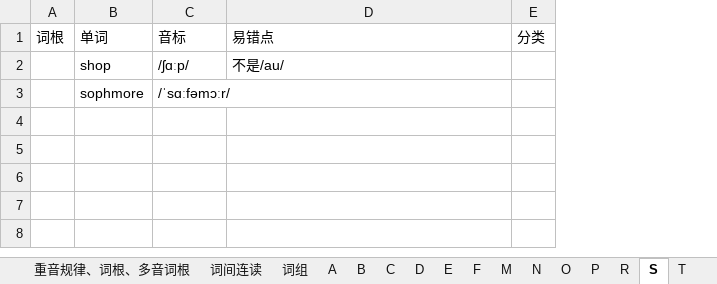
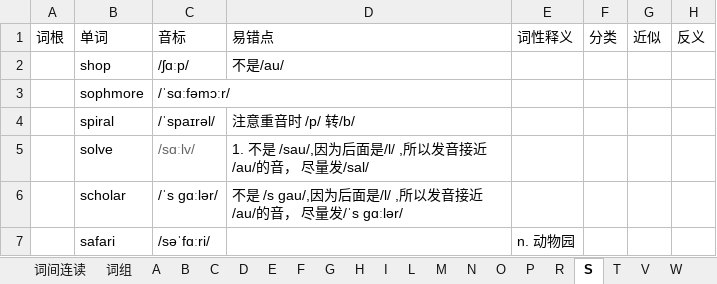
Before and after one commit to RichieRuanGH/EnglishSummary, an Excel workbook: 单词纠正.xlsx, sheet S, drawn as a sheet; values as stored, in another font and other column widths than the file's, no borders; the diff names each change by its address in the sheet, - before the commit and + after, or states it on an @@ line.

```diff
--- a/单词纠正.xlsx (sheet S)
+++ b/单词纠正.xlsx (sheet S)
+sheet tab: G
+sheet tab: H
+sheet tab: I
+sheet tab: L
+sheet tab: W
+column E, row 1: 词性释义
+column G, row 1: 近似
+column H, row 1: 反义
+row 4:  | spiral | /ˈspaɪrəl/ | 注意重音时 /p/ 转/b/
+row 5:  | solve | /sɑːlv/ | 1. 不是 /sau/,因为后面是/l/ ,所以发音接近/au/的音， 尽量发/sal/
+row 6:  | scholar | /ˈs ɡɑːlər/ | 不是 /s ɡau/,因为后面是/l/ ,所以发音接近/au/的音， 尽量发/ˈs ɡɑːlər/
+row 7:  | safari | /səˈfɑːri/ |  | n. 动物园
```
Also changed, not shown: sheet 重音规律、词根、多音词根, sheet C, sheet E, sheet 普遍规律, sheet A, sheet R, 8 more sheets, other sheet tabs.
